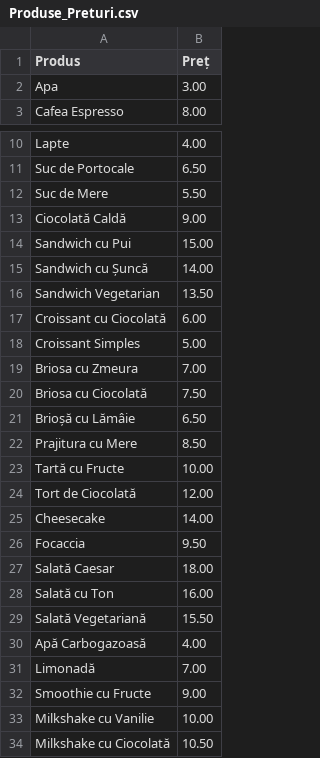
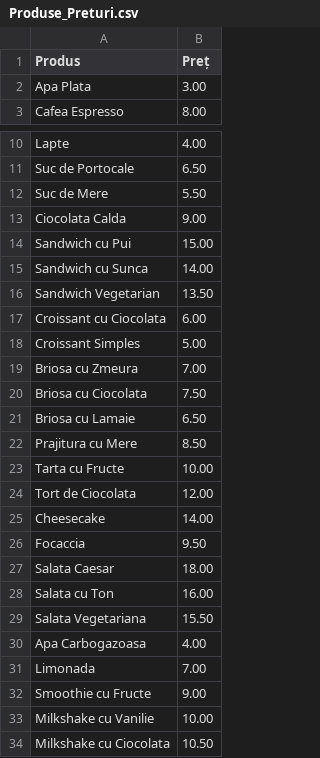
Before and after one commit to fabian-joita/Chain-of-Cafes-POO_c-, a CSV file: CoffeManagementSystem/CSV_FILES/Bucuresti/Produse_Preturi.csv, drawn as a sheet; only a part is shown, gaps mark what is left out.

```diff
--- a/CoffeManagementSystem/CSV_FILES/Bucuresti/Produse_Preturi.csv
+++ b/CoffeManagementSystem/CSV_FILES/Bucuresti/Produse_Preturi.csv
@@ -1,3 +1,3 @@
 Produs,Preț
-Apa,3.00
+Apa Plata,3.00
 Cafea Espresso,8.00
@@ -12,23 +12,23 @@ Suc de Portocale,6.50
 Suc de Mere,5.50
-Ciocolată Caldă,9.00
+Ciocolata Calda,9.00
 Sandwich cu Pui,15.00
-Sandwich cu Șuncă,14.00
+Sandwich cu Sunca,14.00
 Sandwich Vegetarian,13.50
-Croissant cu Ciocolată,6.00
+Croissant cu Ciocolata,6.00
 Croissant Simples,5.00
 Briosa cu Zmeura,7.00
-Briosa cu Ciocolată,7.50
-Brioșă cu Lămâie,6.50
+Briosa cu Ciocolata,7.50
+Briosa cu Lamaie,6.50
 Prajitura cu Mere,8.50
-Tartă cu Fructe,10.00
-Tort de Ciocolată,12.00
+Tarta cu Fructe,10.00
+Tort de Ciocolata,12.00
 Cheesecake,14.00
 Focaccia,9.50
-Salată Caesar,18.00
-Salată cu Ton,16.00
-Salată Vegetariană,15.50
-Apă Carbogazoasă,4.00
-Limonadă,7.00
+Salata Caesar,18.00
+Salata cu Ton,16.00
+Salata Vegetariana,15.50
+Apa Carbogazoasa,4.00
+Limonada,7.00
 Smoothie cu Fructe,9.00
 Milkshake cu Vanilie,10.00
-Milkshake cu Ciocolată,10.50
+Milkshake cu Ciocolata,10.50
```
Also changed, not shown: CoffeManagementSystem/CSV_FILES/Bucuresti/Angajati_Functii.csv, CoffeManagementSystem/CSV_FILES/Bucuresti/Comenzi.csv, 18 other files.
